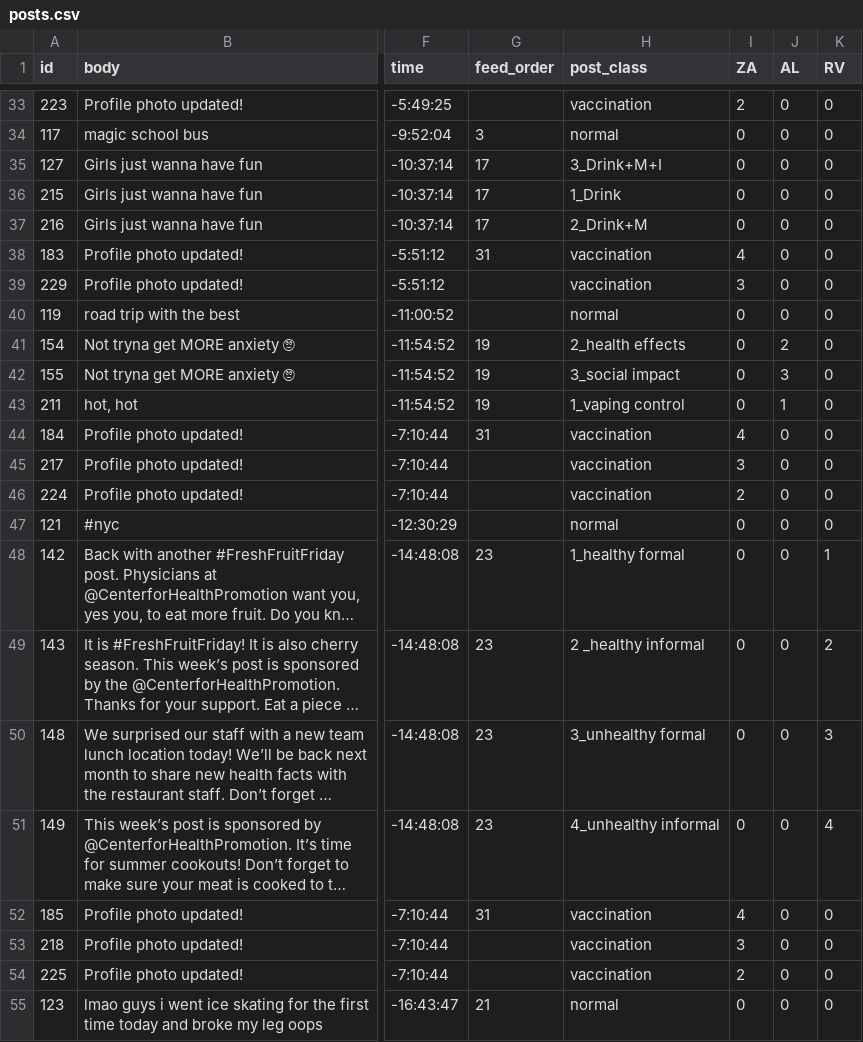
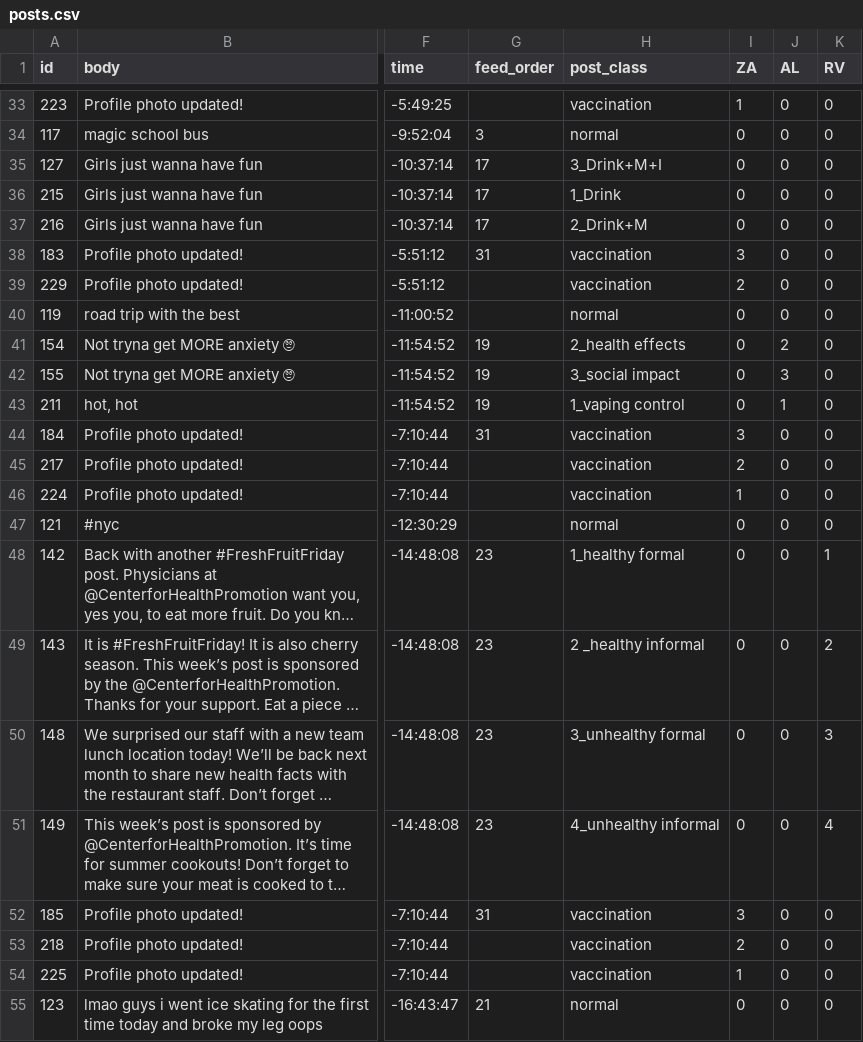
Before and after one commit to Social-Design-Lab/vaping, a CSV file: input/posts.csv, drawn as a sheet; only a part is shown, gaps mark what is left out; long unchanged cells end in …; the diff covers the shown part only; the diff names each change by its address in the sheet, - before the commit and + after, or states it on an @@ line.

```diff
--- a/input/posts.csv
+++ b/input/posts.csv
-I33 (ZA): 2
+I33 (ZA): 1
-I38 (ZA): 4
+I38 (ZA): 3
-I39 (ZA): 3
+I39 (ZA): 2
-I44 (ZA): 4
+I44 (ZA): 3
-I45 (ZA): 3
+I45 (ZA): 2
-I46 (ZA): 2
+I46 (ZA): 1
-I52 (ZA): 4
+I52 (ZA): 3
-I53 (ZA): 3
+I53 (ZA): 2
-I54 (ZA): 2
+I54 (ZA): 1
```
Also changed, not shown: 18 edited cells elsewhere in this file, 1 other file.
